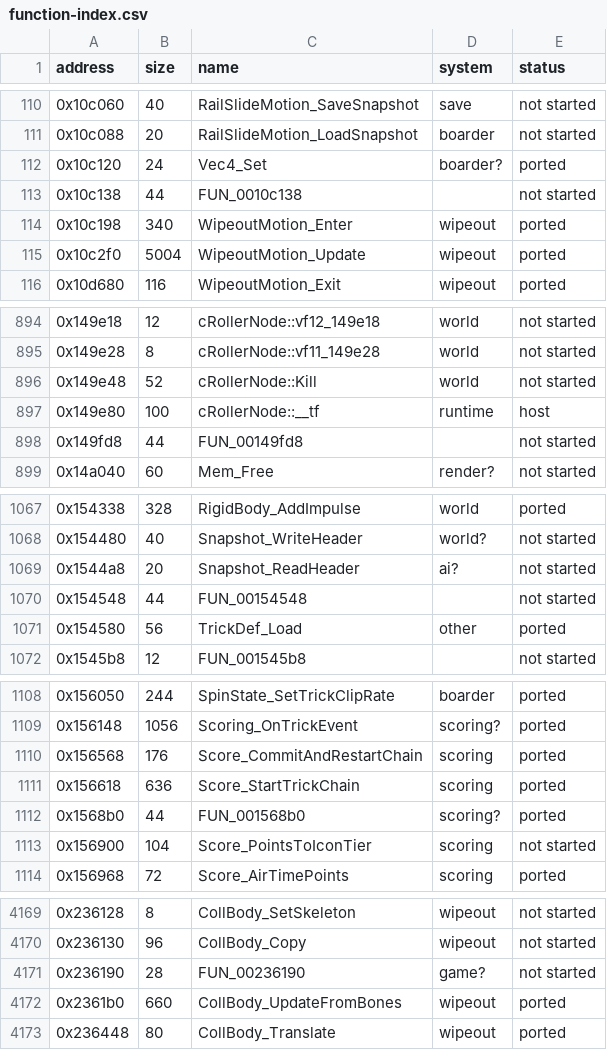
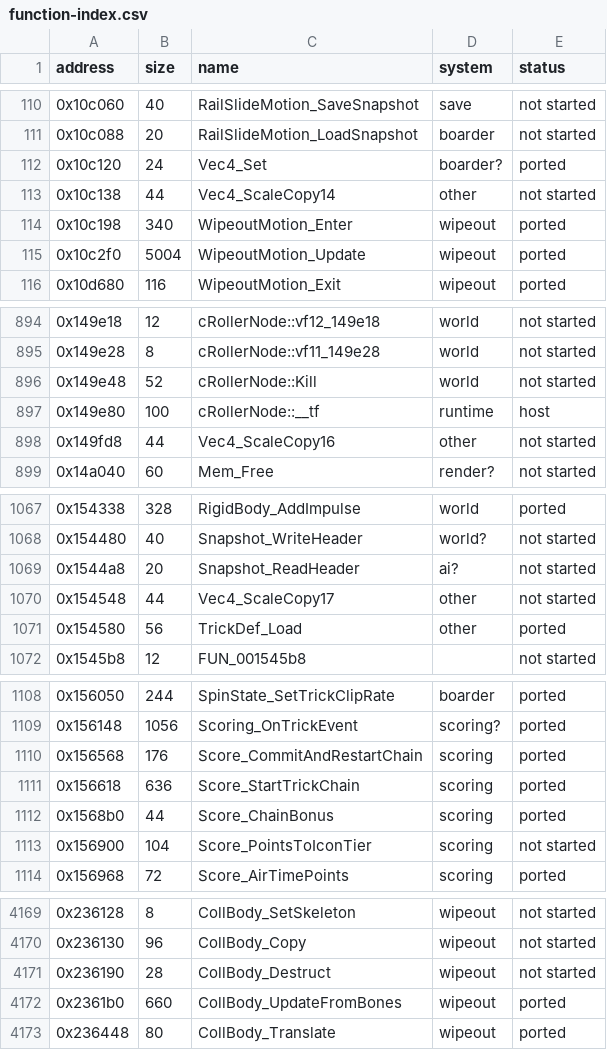
Before and after one commit to ed-slopper/SSX-TRICKY-RUST-REWRITE, a CSV file: tricky-rs/docs/function-index.csv, drawn as a sheet; only a part is shown, gaps mark what is left out; the diff covers the shown part only.

```diff
--- a/tricky-rs/docs/function-index.csv
+++ b/tricky-rs/docs/function-index.csv
@@ -112,3 +112,3 @@ address,size,name,system,status
 0x10c120,24,Vec4_Set,boarder?,ported
-0x10c138,44,FUN_0010c138,,not started
+0x10c138,44,Vec4_ScaleCopy14,other,not started
 0x10c198,340,WipeoutMotion_Enter,wipeout,ported
@@ -897,3 +897,3 @@ address,size,name,system,status
 0x149e80,100,cRollerNode::__tf,runtime,host
-0x149fd8,44,FUN_00149fd8,,not started
+0x149fd8,44,Vec4_ScaleCopy16,other,not started
 0x14a040,60,Mem_Free,render?,not started
@@ -1069,3 +1069,3 @@ address,size,name,system,status
 0x1544a8,20,Snapshot_ReadHeader,ai?,not started
-0x154548,44,FUN_00154548,,not started
+0x154548,44,Vec4_ScaleCopy17,other,not started
 0x154580,56,TrickDef_Load,other,ported
@@ -1111,3 +1111,3 @@ address,size,name,system,status
 0x156618,636,Score_StartTrickChain,scoring,ported
-0x1568b0,44,FUN_001568b0,scoring?,ported
+0x1568b0,44,Score_ChainBonus,scoring,ported
 0x156900,104,Score_PointsToIconTier,scoring,not started
@@ -4170,3 +4170,3 @@ address,size,name,system,status
 0x236130,96,CollBody_Copy,wipeout,not started
-0x236190,28,FUN_00236190,game?,not started
+0x236190,28,CollBody_Destruct,wipeout,not started
 0x2361b0,660,CollBody_UpdateFromBones,wipeout,ported
```
Also changed, not shown: 16 edited cells elsewhere in this file, 6 other files.
